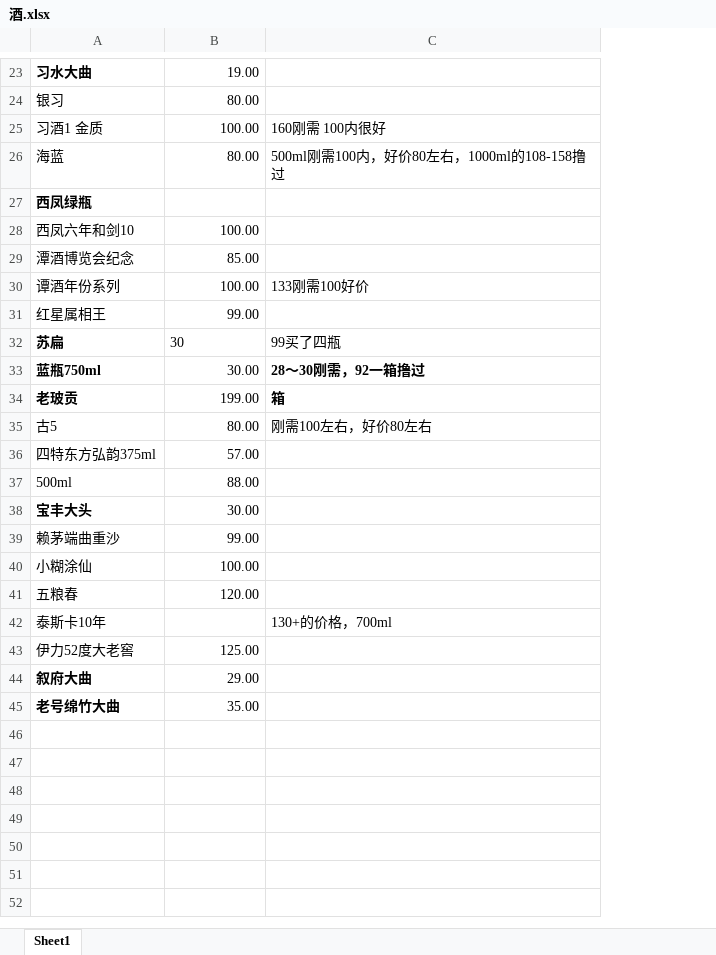
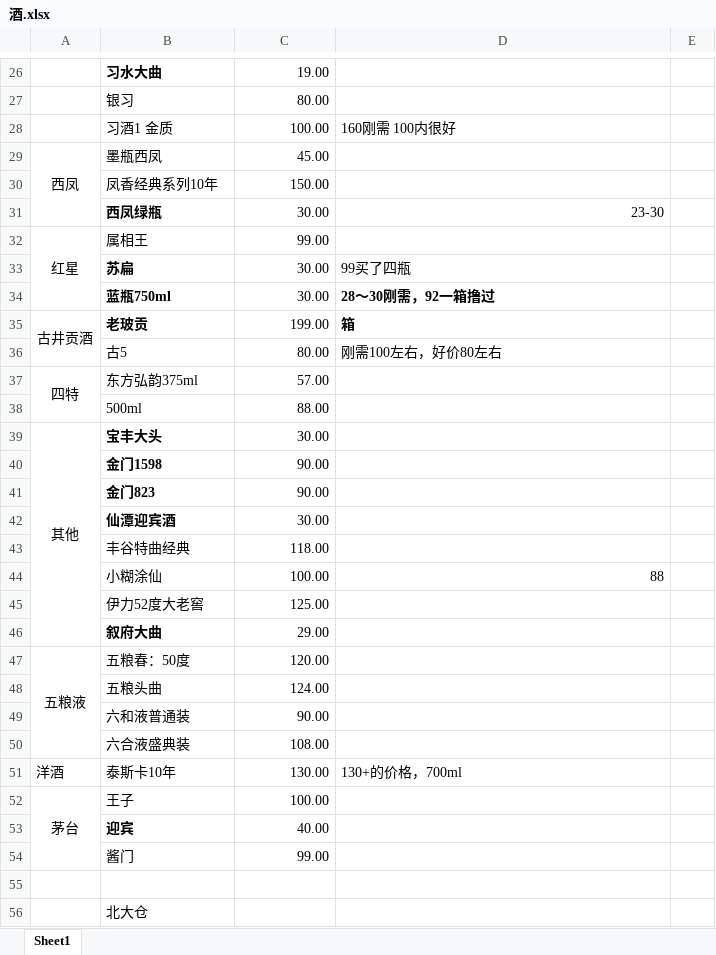
Before and after one commit to tboqi/tbqapps2, an Excel workbook: 酒.xlsx, sheet Sheet1, drawn as a sheet; only a part is shown, gaps mark what is left out; values as stored, in another font and other column widths than the file's, no borders; removed rows and columns are numbered as before the commit, all else as after; the diff covers the shown part only; the diff names each change by its address in the sheet, - before the commit and + after, or states it on an @@ line.

```diff
--- a/酒.xlsx (sheet Sheet1)
+++ b/酒.xlsx (sheet Sheet1)
+column A, rows 32-39: 红星 |  |  | 古井贡酒 |  | 四特 |  | 其他
+column E, empty
-row 26: 海蓝 | 80.00 | 500ml刚需100内，好价80左右，1000ml的108-158撸过
+row 29: 西凤 | 墨瓶西凤 | 45.00
+row 30:  | 凤香经典系列10年 | 150.00
-C31: (empty)
+C31: 30.00
-D31: (empty)
+D31: 23-30
-row 28: 西凤六年和剑10 | 100.00
-row 29: 潭酒博览会纪念 | 85.00
-row 30: 谭酒年份系列 | 100.00 | 133刚需100好价
-B32: 红星属相王
+B32: 属相王
-C33: 30
+C33: 30.00
-C33 alignment: left
+C33 alignment: right
-B37: 四特东方弘韵375ml
+B37: 东方弘韵375ml
-row 39: 赖茅端曲重沙 | 99.00
+row 40:  | 金门1598 | 90.00
+row 41:  | 金门823 | 90.00
+row 42:  | 仙潭迎宾酒 | 30.00
+row 43:  | 丰谷特曲经典 | 118.00
-D44: (empty)
+D44: 88
-row 41: 五粮春 | 120.00
-row 42: 泰斯卡10年 |  | 130+的价格，700ml
+row 47: 五粮液 | 五粮春：50度 | 120.00
+row 48:  | 五粮头曲 | 124.00
+row 49:  | 六和液普通装 | 90.00
+row 50:  | 六合液盛典装 | 108.00
+row 51: 洋酒 | 泰斯卡10年 | 130.00 | 130+的价格，700ml
+row 52: 茅台 | 王子 | 100.00
+row 53:  | 迎宾 | 40.00
+row 54:  | 酱门 | 99.00
-row 55: 老号绵竹大曲 | 35.00
+row 55: (empty)
+row 56:  | 北大仓
```
Also changed, not shown: 10 added rows, 5 removed rows and 1 edited cell elsewhere in this sheet, 1 other file.
